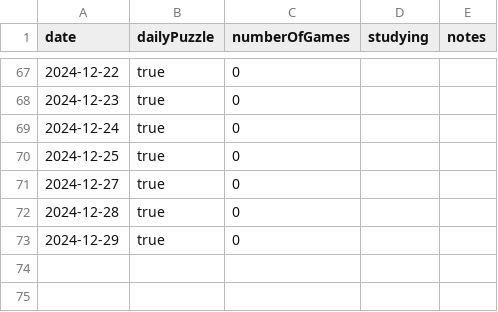
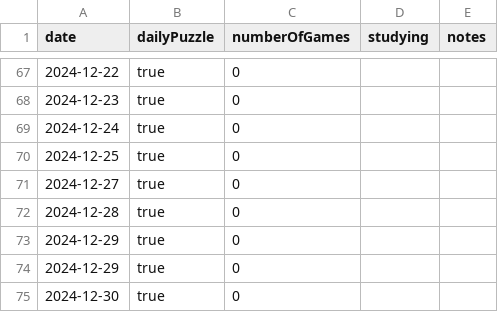
Before and after one commit to anthonywong555/anthonywong555.github.io, a CSV file: static/data/chess/ChessDotCom.csv, drawn as a sheet; only a part is shown, gaps mark what is left out; the diff names each change by its address in the sheet, - before the commit and + after, or states it on an @@ line.

```diff
--- a/static/data/chess/ChessDotCom.csv
+++ b/static/data/chess/ChessDotCom.csv
+row 74: 2024-12-29 | true | 0
+row 75: 2024-12-30 | true | 0
```
Also changed, not shown: static/data/puzzles/NYT.csv.
